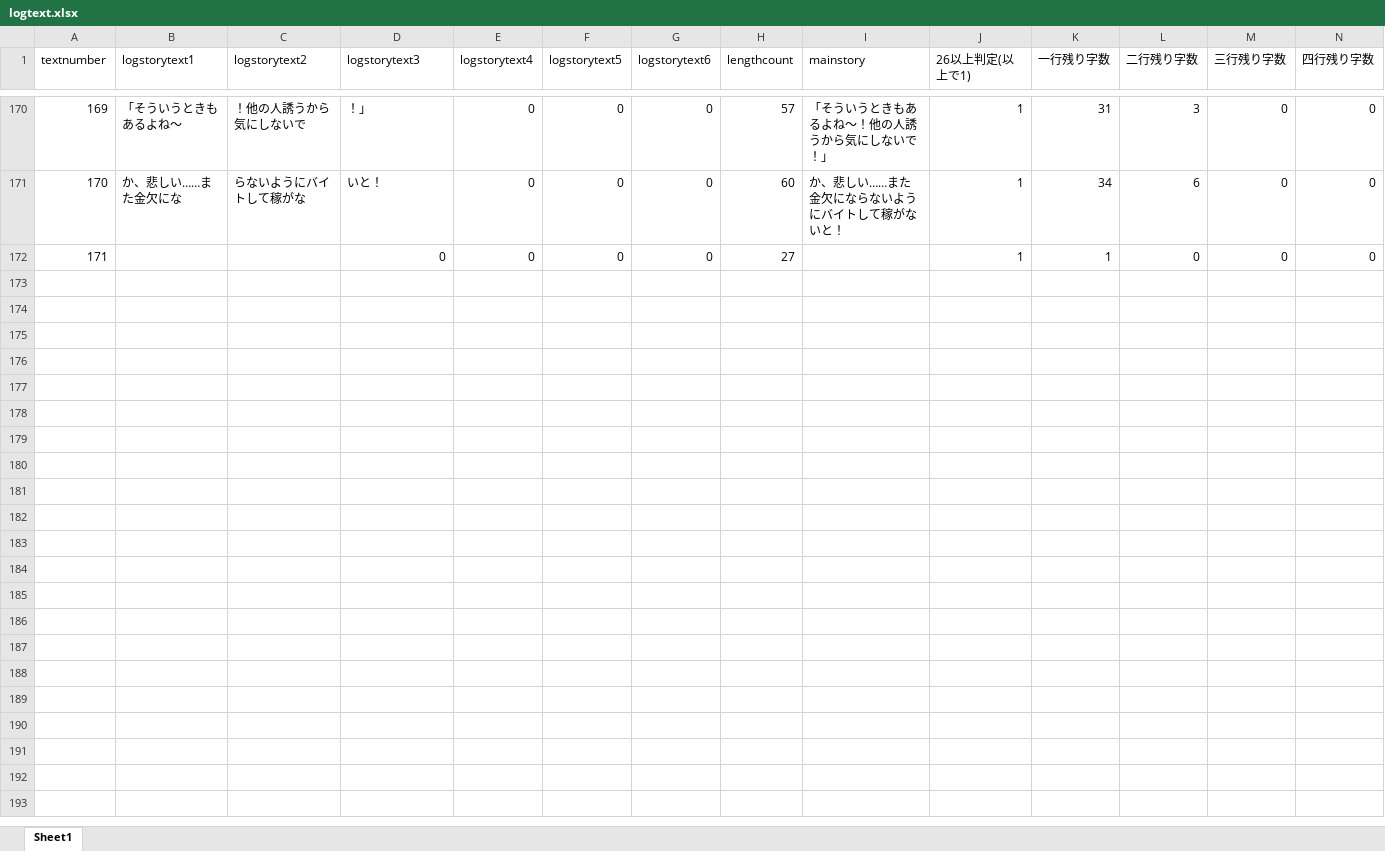
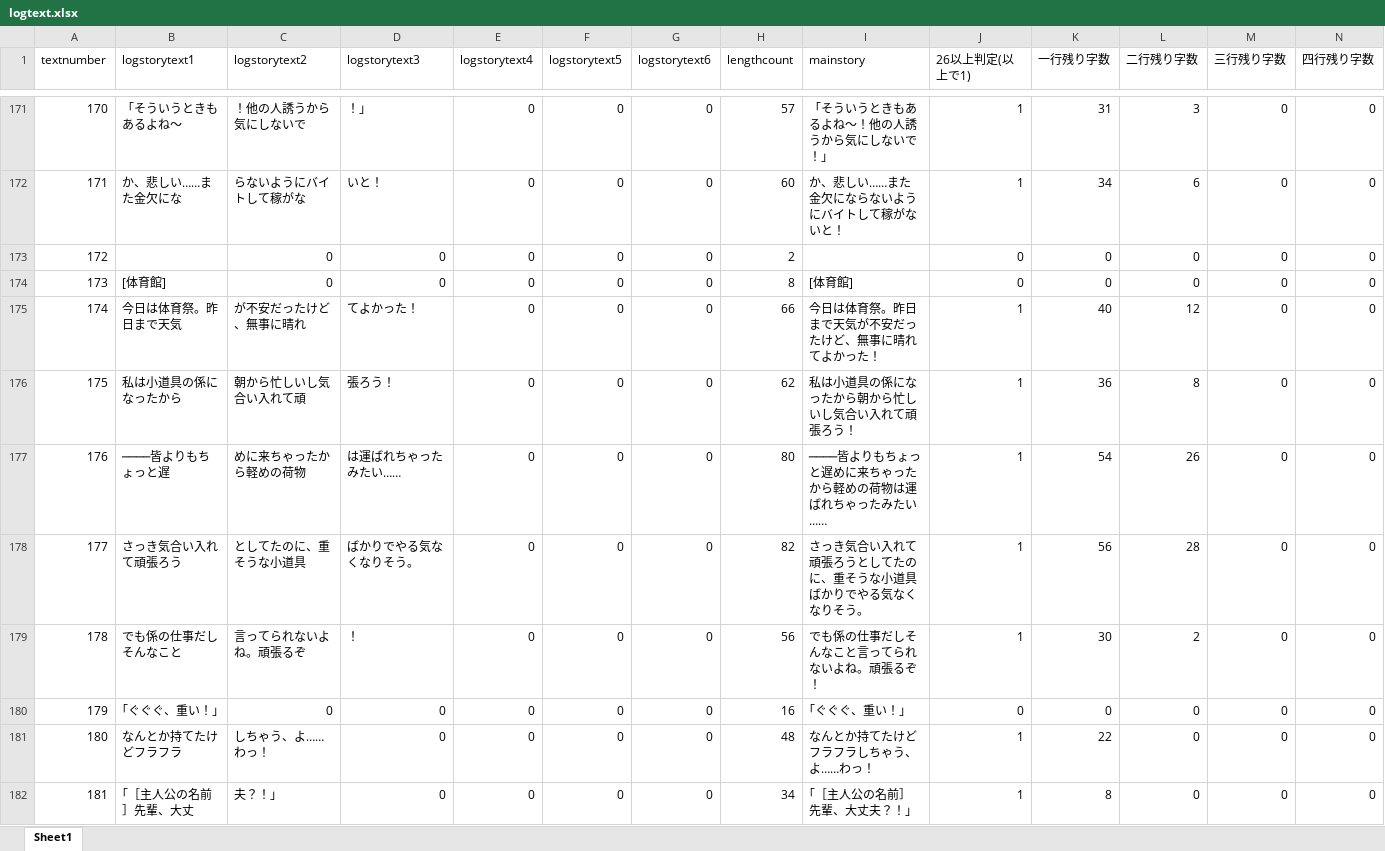
Before and after one commit to medai147/OG-3, an Excel workbook: OG3/Assets/Scripts/logtext.xlsx, sheet Sheet1, drawn as a sheet; only a part is shown, gaps mark what is left out; values as stored, in another font and other column widths than the file's, no borders; addresses are those after the commit; rows hold the shown columns only; the diff covers the shown part only; the diff names each change by its address in the sheet, - before the commit and + after, or states it on an @@ line.

```diff
--- a/OG3/Assets/Scripts/logtext.xlsx (sheet Sheet1)
+++ b/OG3/Assets/Scripts/logtext.xlsx (sheet Sheet1)
@@ column A (textnumber) renumbered between rows 164 and 173 @@
-C173 (logstorytext2): (empty)
+C173 (logstorytext2): 0
-H173 (lengthcount): 27
+H173 (lengthcount): 2
-J173 (26以上判定(以上で1)): 1
+J173 (26以上判定(以上で1)): 0
-K173 (一行残り字数): 1
+K173 (一行残り字数): 0
+row 174: 173 | [体育館] | 0 | 0 | 0 | 0 | 0 | 8 | [体育館] | 0 | 0 | 0 | 0 | 0
+row 175: 174 | 今日は体育祭。昨日まで天気 | が不安だったけど、無事に晴れ | てよかった！ | 0 | 0 | 0 | 66 | 今日は体育祭。昨日まで天気が不安だったけど、無事に晴れてよかった！ | 1 | 40 | 12 | 0 | 0
+row 176: 175 | 私は小道具の係になったから | 朝から忙しいし気合い入れて頑 | 張ろう！ | 0 | 0 | 0 | 62 | 私は小道具の係になったから朝から忙しいし気合い入れて頑張ろう！ | 1 | 36 | 8 | 0 | 0
+row 177: 176 | ────皆よりもちょっと遅 | めに来ちゃったから軽めの荷物 | は運ばれちゃったみたい…… | 0 | 0 | 0 | 80 | ────皆よりもちょっと遅めに来ちゃったから軽めの荷物は運ばれちゃったみたい…… | 1 | 54 | 26 | 0 | 0
+row 178: 177 | さっき気合い入れて頑張ろう | としてたのに、重そうな小道具 | ばかりでやる気なくなりそう。 | 0 | 0 | 0 | 82 | さっき気合い入れて頑張ろうとしてたのに、重そうな小道具ばかりでやる気なくなりそう。 | 1 | 56 | 28 | 0 | 0
+row 179: 178 | でも係の仕事だしそんなこと | 言ってられないよね。頑張るぞ | ！ | 0 | 0 | 0 | 56 | でも係の仕事だしそんなこと言ってられないよね。頑張るぞ！ | 1 | 30 | 2 | 0 | 0
+row 180: 179 | ｢ぐぐぐ、重い！｣ | 0 | 0 | 0 | 0 | 0 | 16 | ｢ぐぐぐ、重い！｣ | 0 | 0 | 0 | 0 | 0
+row 181: 180 | なんとか持てたけどフラフラ | しちゃう、よ……わっ！ | 0 | 0 | 0 | 0 | 48 | なんとか持てたけどフラフラしちゃう、よ……わっ！ | 1 | 22 | 0 | 0 | 0
+row 182: 181 | ｢［主人公の名前］先輩、大丈 | 夫？！｣ | 0 | 0 | 0 | 0 | 34 | ｢［主人公の名前］先輩、大丈夫？！｣ | 1 | 8 | 0 | 0 | 0
```
Also changed, not shown: 56 added rows and 9 edited cells elsewhere in this sheet, formulas that keep their value, 19 other files.
